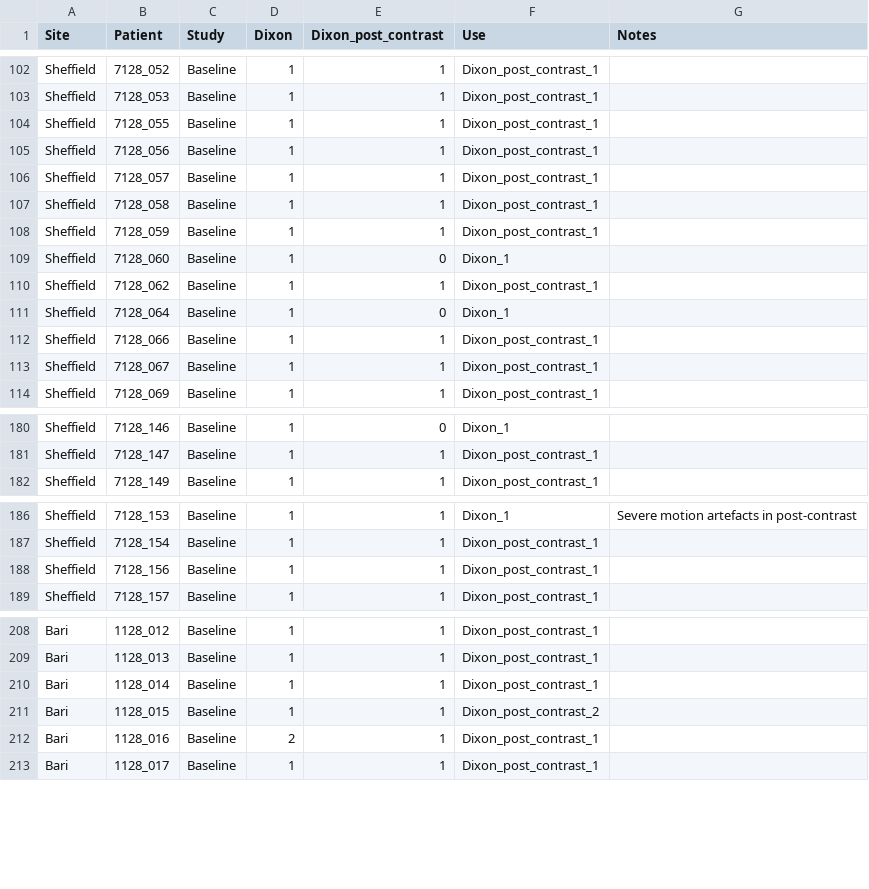
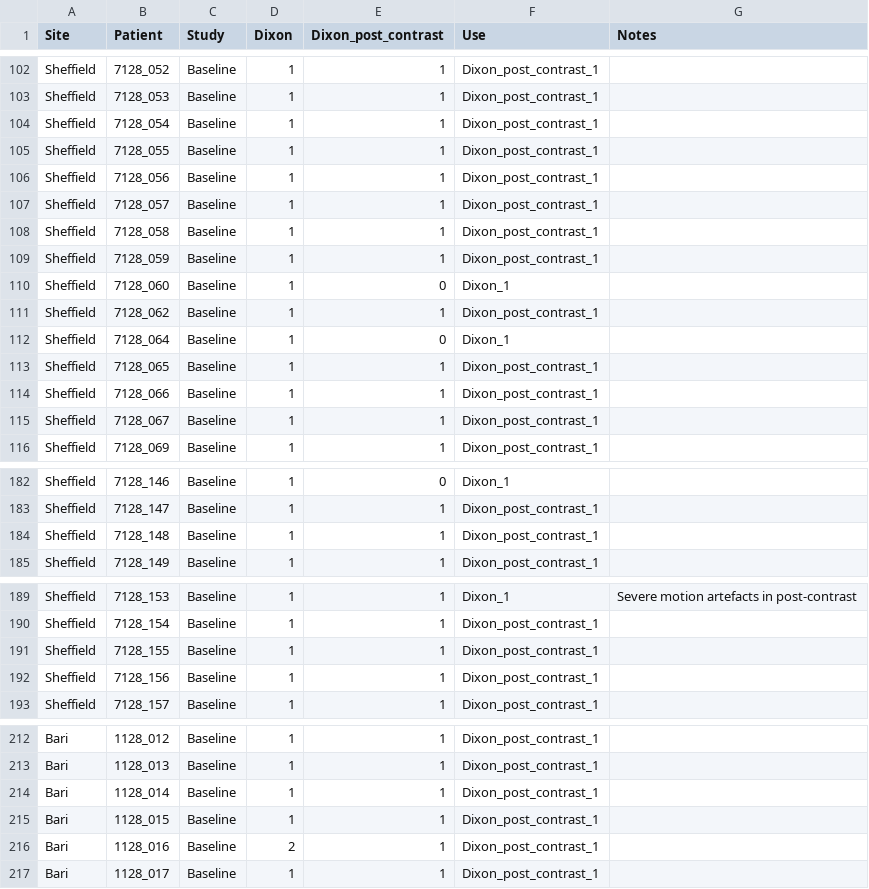
Before and after one commit to EbonyGunwhy/iBEAt-improc, a CSV file: src/data/dixon_data.csv, drawn as a sheet; only a part is shown, gaps mark what is left out.

```diff
--- a/src/data/dixon_data.csv
+++ b/src/data/dixon_data.csv
@@ -103,2 +103,3 @@ Sheffield,7128_052,Baseline,1,1,Dixon_post_contrast_1,
 Sheffield,7128_053,Baseline,1,1,Dixon_post_contrast_1,
+Sheffield,7128_054,Baseline,1,1,Dixon_post_contrast_1,
 Sheffield,7128_055,Baseline,1,1,Dixon_post_contrast_1,
@@ -111,2 +112,3 @@ Sheffield,7128_062,Baseline,1,1,Dixon_post_contrast_1,
 Sheffield,7128_064,Baseline,1,0,Dixon_1,
+Sheffield,7128_065,Baseline,1,1,Dixon_post_contrast_1,
 Sheffield,7128_066,Baseline,1,1,Dixon_post_contrast_1,
@@ -181,2 +183,3 @@ Sheffield,7128_146,Baseline,1,0,Dixon_1,
 Sheffield,7128_147,Baseline,1,1,Dixon_post_contrast_1,
+Sheffield,7128_148,Baseline,1,1,Dixon_post_contrast_1,
 Sheffield,7128_149,Baseline,1,1,Dixon_post_contrast_1,
@@ -187,2 +190,3 @@ Sheffield,7128_153,Baseline,1,1,Dixon_1,Severe motion artefacts in post-contrast
 Sheffield,7128_154,Baseline,1,1,Dixon_post_contrast_1,
+Sheffield,7128_155,Baseline,1,1,Dixon_post_contrast_1,
 Sheffield,7128_156,Baseline,1,1,Dixon_post_contrast_1,
@@ -210,3 +214,3 @@ Bari,1128_013,Baseline,1,1,Dixon_post_contrast_1,
 Bari,1128_014,Baseline,1,1,Dixon_post_contrast_1,
-Bari,1128_015,Baseline,1,1,Dixon_post_contrast_2,
+Bari,1128_015,Baseline,1,1,Dixon_post_contrast_1,
 Bari,1128_016,Baseline,2,1,Dixon_post_contrast_1,
```
Also changed, not shown: 6 other files.
